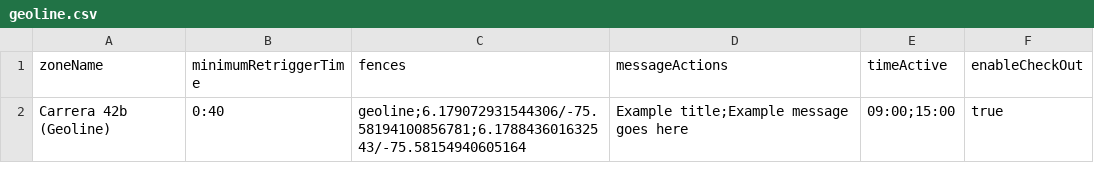
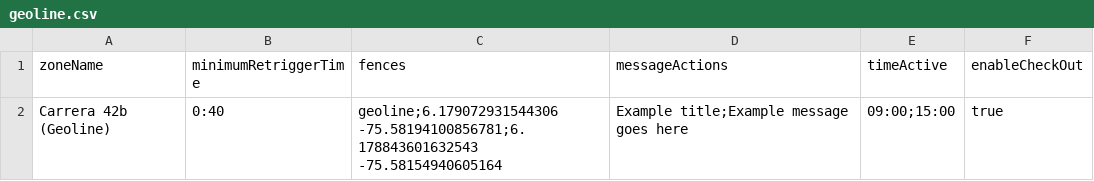
Before and after one commit to Bluedot-Innovation/Zone-Importer, a CSV file: csv/geoline.csv, drawn as a sheet.

```diff
--- a/csv/geoline.csv
+++ b/csv/geoline.csv
@@ -1,2 +1,2 @@
 zoneName,minimumRetriggerTime,fences,messageActions,timeActive,enableCheckOut
-Carrera 42b (Geoline),0:40,geoline;6.179072931544306/-75.58194100856781;6.178843601632543/-75.58154940605164,Example title;Example message goes here,09:00;15:00,true
+Carrera 42b (Geoline),0:40,geoline;6.179072931544306 -75.58194100856781;6.178843601632543 -75.58154940605164,Example title;Example message goes here,09:00;15:00,true
```
Also changed, not shown: csv/circle.csv, csv/polygon.csv, 2 other files.
